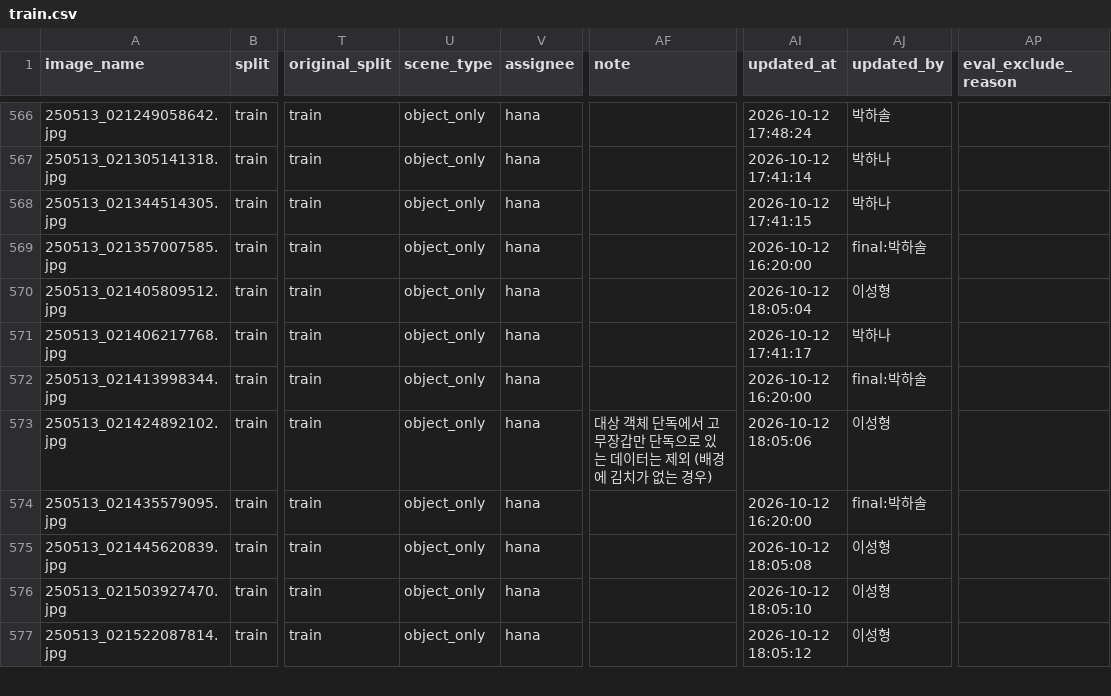
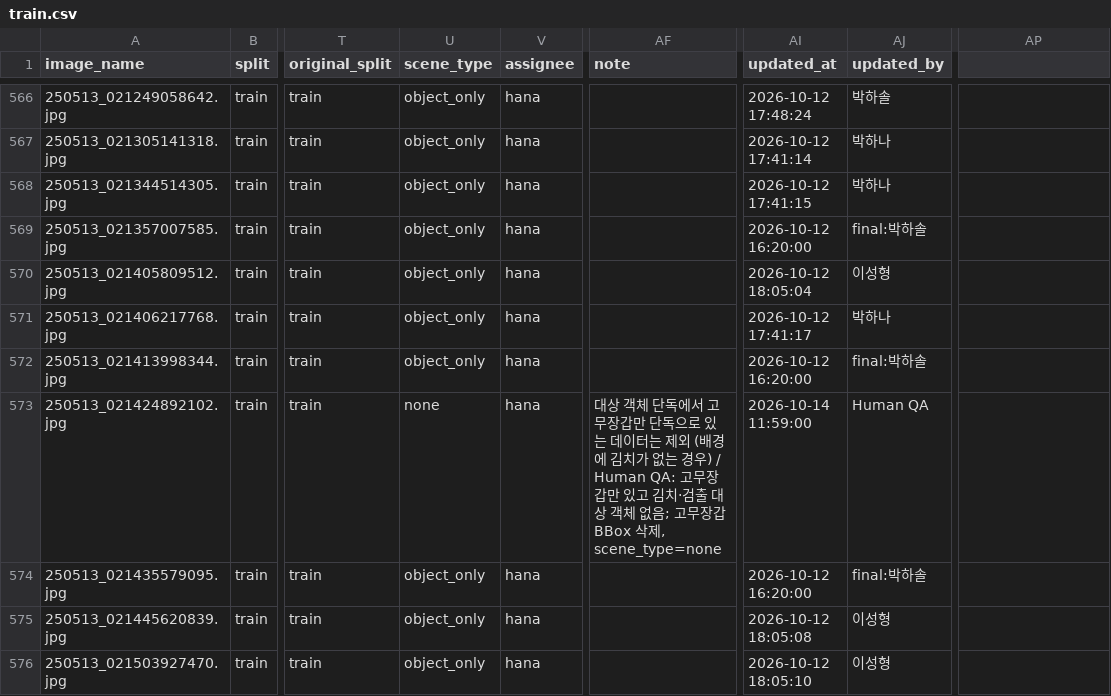
Before and after one commit to sunghyunglee6334-web/group2-project, a CSV file: project8/manifests/train.csv, drawn as a sheet; only a part is shown, gaps mark what is left out; the shorter side is filled out with more unchanged rows; the diff names each change by its address in the sheet, - before the commit and + after, or states it on an @@ line.

```diff
--- a/project8/manifests/train.csv
+++ b/project8/manifests/train.csv
-AP1: eval_exclude_reason
+AP1: (empty)
-U573 (scene_type): object_only
+U573 (scene_type): none
-AF573 (note): …경우)
+AF573 (note): …경우) / Human QA: 고무장갑만 있고 김치·검출 대상 객체 없음; 고무장갑 BBox 삭제, scene_type=none
-AI573 (updated_at): 2026-10-12 18:05:06
+AI573 (updated_at): 2026-10-14 11:59:00
-AJ573 (updated_by): 이성형
+AJ573 (updated_by): Human QA
```
Also changed, not shown: project8/manifests/bridge_holdout.csv, project8/manifests/split_manifest.csv, 6 other files.
